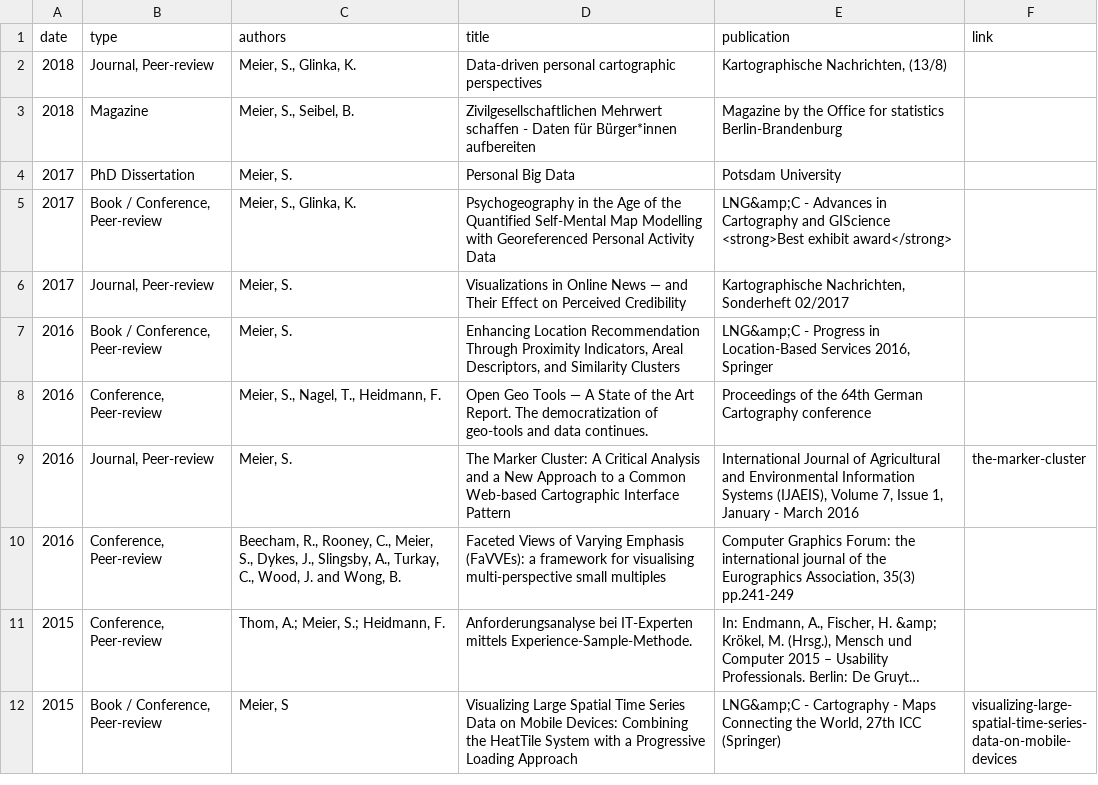
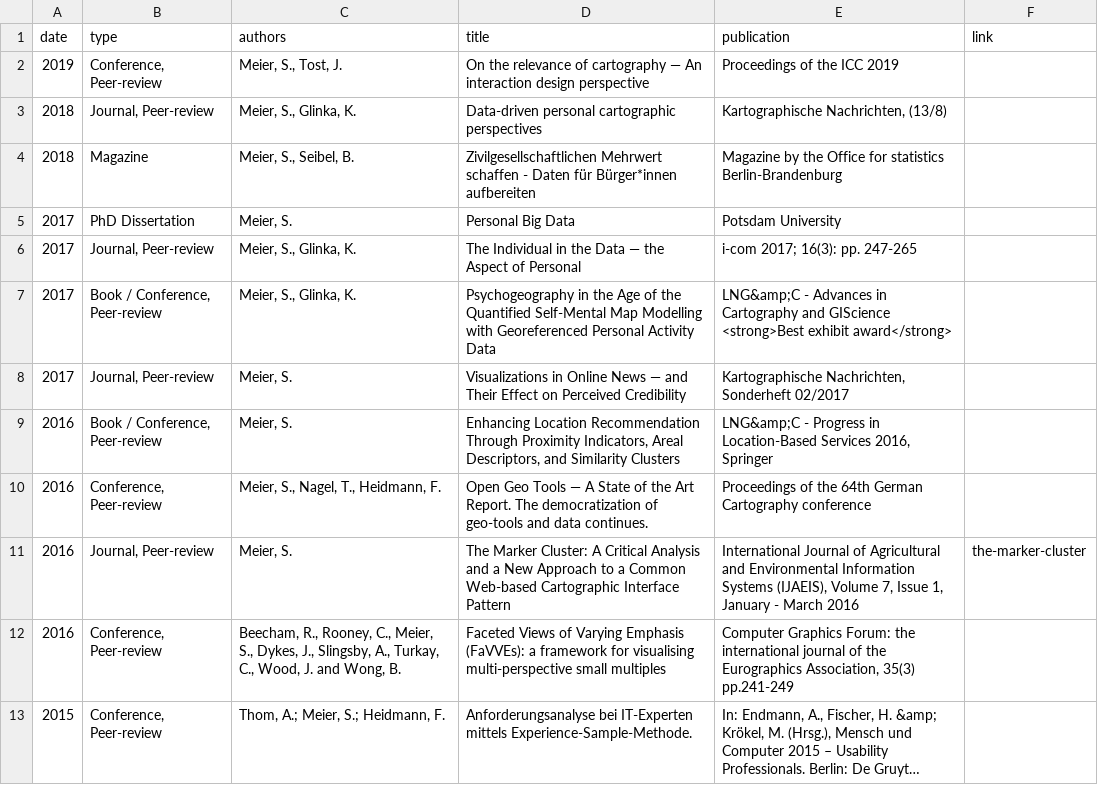
Before and after one commit to sebastian-meier/sebastianmeier, a CSV file: _data/publications.csv, drawn as a sheet; only a part is shown; the shorter side is filled out with more unchanged rows; long unchanged cells end in …; the diff names each change by its address in the sheet, - before the commit and + after, or states it on an @@ line.

Commit message:
more publications

```diff
--- a/_data/publications.csv
+++ b/_data/publications.csv
+row 2: 2019 | Conference, Peer-review | Meier, S., Tost, J. | On the relevance of cartography — An interaction design perspective | Proceedings of the ICC 2019
+row 6: 2017 | Journal, Peer-review | Meier, S., Glinka, K. | The Individual in the Data — the Aspect of Personal | i-com 2017; 16(3): pp. 247-265
```
Also changed, not shown: 25 other files.
